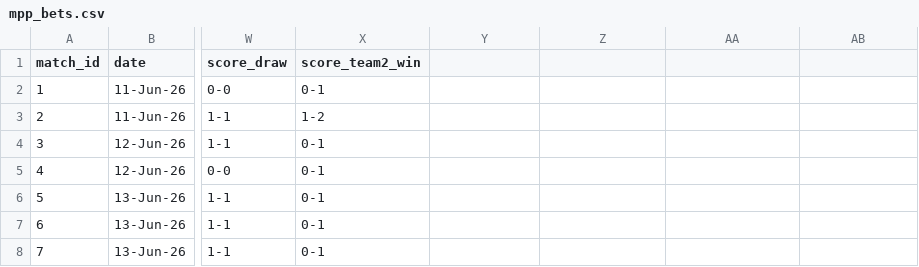
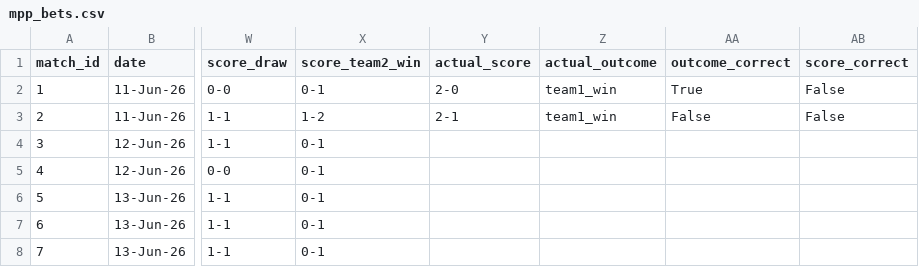
Before and after one commit to cdugeai/world-cup-predictions, a CSV file: data/out/mpp_bets.csv, drawn as a sheet; only a part is shown, gaps mark what is left out; the diff names each change by its address in the sheet, - before the commit and + after, or states it on an @@ line.

Commit message:
feat: add finish score when match played

```diff
--- a/data/out/mpp_bets.csv
+++ b/data/out/mpp_bets.csv
-Y1: (empty)
+Y1: actual_score
-Z1: (empty)
+Z1: actual_outcome
-AA1: (empty)
+AA1: outcome_correct
-AB1: (empty)
+AB1: score_correct
-Y2 (actual_score): (empty)
+Y2 (actual_score): 2-0
-Z2:Z3 (actual_outcome): (empty)
+Z2:Z3 (actual_outcome): team1_win
-AA2 (outcome_correct): (empty)
+AA2 (outcome_correct): True
-AB2:AB3 (score_correct): (empty)
+AB2:AB3 (score_correct): False
-Y3 (actual_score): (empty)
+Y3 (actual_score): 2-1
-AA3 (outcome_correct): (empty)
+AA3 (outcome_correct): False
```
Also changed, not shown: data/out/mpp_bets_clean.csv, data/out/predictions.csv, 2 other files.
